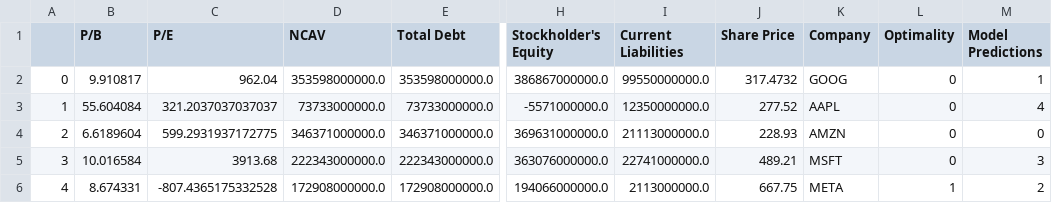
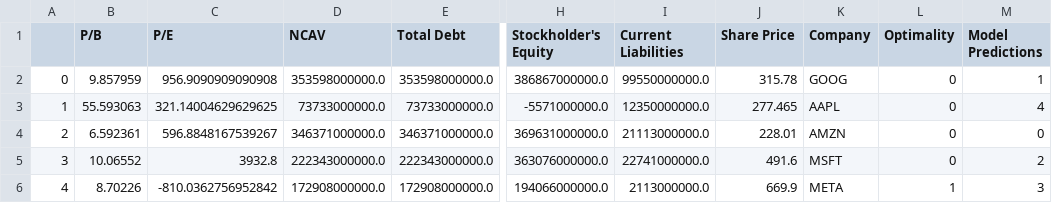
Before and after one commit to csce585-mlsystems/CSCE585ProjectROI, a CSV file: ModelPredictions.csv, drawn as a sheet; only a part is shown, gaps mark what is left out; the diff names each change by its address in the sheet, - before the commit and + after, or states it on an @@ line.

```diff
--- a/ModelPredictions.csv
+++ b/ModelPredictions.csv
-B2 (P/B): 9.910817
+B2 (P/B): 9.857959
-C2 (P/E): 962.04
+C2 (P/E): 956.9090909090908
-J2 (Share Price): 317.4732
+J2 (Share Price): 315.78
-B3 (P/B): 55.604084
+B3 (P/B): 55.593063
-C3 (P/E): 321.2037037037037
+C3 (P/E): 321.14004629629625
-J3 (Share Price): 277.52
+J3 (Share Price): 277.465
-B4 (P/B): 6.6189604
+B4 (P/B): 6.592361
-C4 (P/E): 599.2931937172775
+C4 (P/E): 596.8848167539267
-J4 (Share Price): 228.93
+J4 (Share Price): 228.01
-B5 (P/B): 10.016584
+B5 (P/B): 10.06552
-C5 (P/E): 3913.68
+C5 (P/E): 3932.8
-J5 (Share Price): 489.21
+J5 (Share Price): 491.6
-M5 (Model Predictions): 3
+M5 (Model Predictions): 2
-B6 (P/B): 8.674331
+B6 (P/B): 8.70226
-C6 (P/E): -807.4365175332528
+C6 (P/E): -810.0362756952842
-J6 (Share Price): 667.75
+J6 (Share Price): 669.9
-M6 (Model Predictions): 2
+M6 (Model Predictions): 3
```
Also changed, not shown: projectCode/MLLifecycle/ModelDevelopmentAndTraining/preparedDataset.csv, 11 other files.
